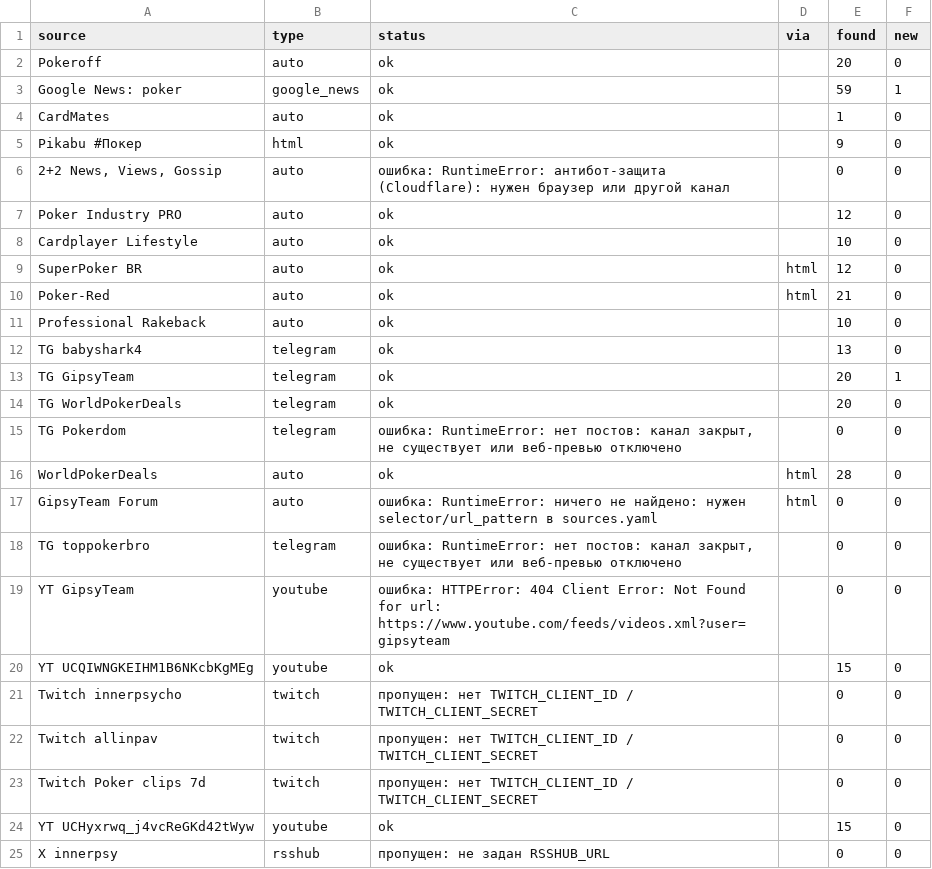
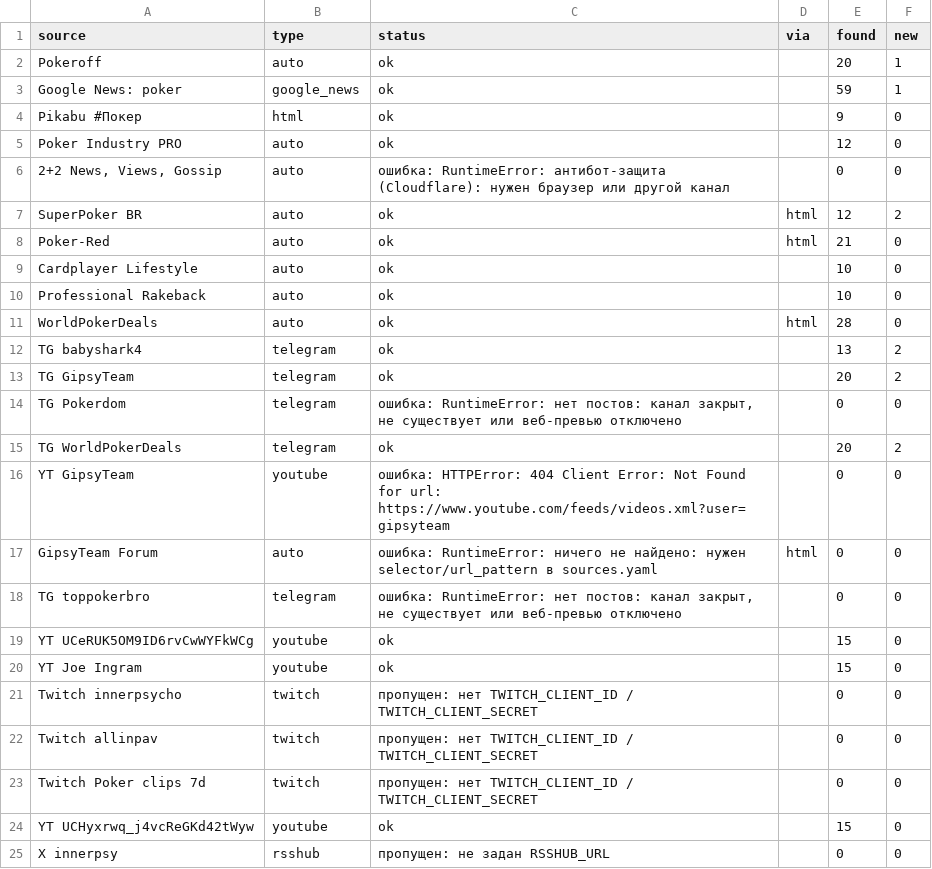
Before and after one commit to marta702/pokeroff-news, a CSV file: out/last_run_status.csv, drawn as a sheet; only a part is shown; the diff covers the shown part only.

```diff
--- a/out/last_run_status.csv
+++ b/out/last_run_status.csv
@@ -1,21 +1,21 @@
 source,type,status,via,found,new
-Pokeroff,auto,ok,,20,0
+Pokeroff,auto,ok,,20,1
 Google News: poker,google_news,ok,,59,1
-CardMates,auto,ok,,1,0
 Pikabu #Покер,html,ok,,9,0
+Poker Industry PRO,auto,ok,,12,0
 "2+2 News, Views, Gossip",auto,ошибка: RuntimeError: антибот-защита (Cloudflare): нужен браузер или другой канал,,0,0
-Poker Industry PRO,auto,ok,,12,0
+SuperPoker BR,auto,ok,html,12,2
+Poker-Red,auto,ok,html,21,0
 Cardplayer Lifestyle,auto,ok,,10,0
-SuperPoker BR,auto,ok,html,12,0
-Poker-Red,auto,ok,html,21,0
 Professional Rakeback,auto,ok,,10,0
-TG babyshark4,telegram,ok,,13,0
-TG GipsyTeam,telegram,ok,,20,1
-TG WorldPokerDeals,telegram,ok,,20,0
+WorldPokerDeals,auto,ok,html,28,0
+TG babyshark4,telegram,ok,,13,2
+TG GipsyTeam,telegram,ok,,20,2
 TG Pokerdom,telegram,"ошибка: RuntimeError: нет постов: канал закрыт, не существует или веб-превью отключено",,0,0
-WorldPokerDeals,auto,ok,html,28,0
+TG WorldPokerDeals,telegram,ok,,20,2
+YT GipsyTeam,youtube,ошибка: HTTPError: 404 Client Error: Not Found for url: https://www.youtube.com/feeds/videos.xml?user=gipsyteam,,0,0
 GipsyTeam Forum,auto,ошибка: RuntimeError: ничего не найдено: нужен selector/url_pattern в sources.yaml,html,0,0
 TG toppokerbro,telegram,"ошибка: RuntimeError: нет постов: канал закрыт, не существует или веб-превью отключено",,0,0
-YT GipsyTeam,youtube,ошибка: HTTPError: 404 Client Error: Not Found for url: https://www.youtube.com/feeds/videos.xml?user=gipsyteam,,0,0
-YT UCQIWNGKEIHM1B6NKcbKgMEg,youtube,ok,,15,0
+YT UCeRUK5OM9ID6rvCwWYFkWCg,youtube,ok,,15,0
+YT Joe Ingram,youtube,ok,,15,0
 Twitch innerpsycho,twitch,пропущен: нет TWITCH_CLIENT_ID / TWITCH_CLIENT_SECRET,,0,0
```
Also changed, not shown: 1 added row and 4 edited cells elsewhere in this file, 3 other files.
